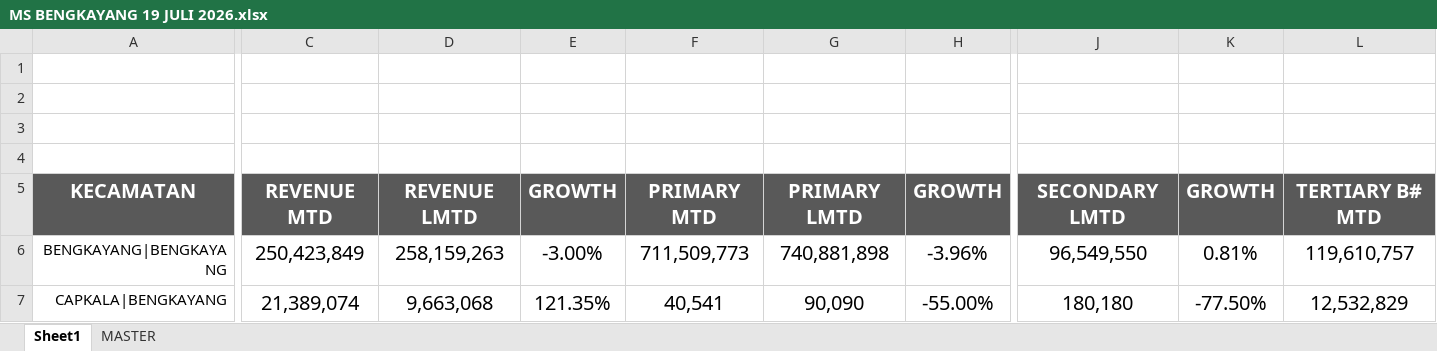
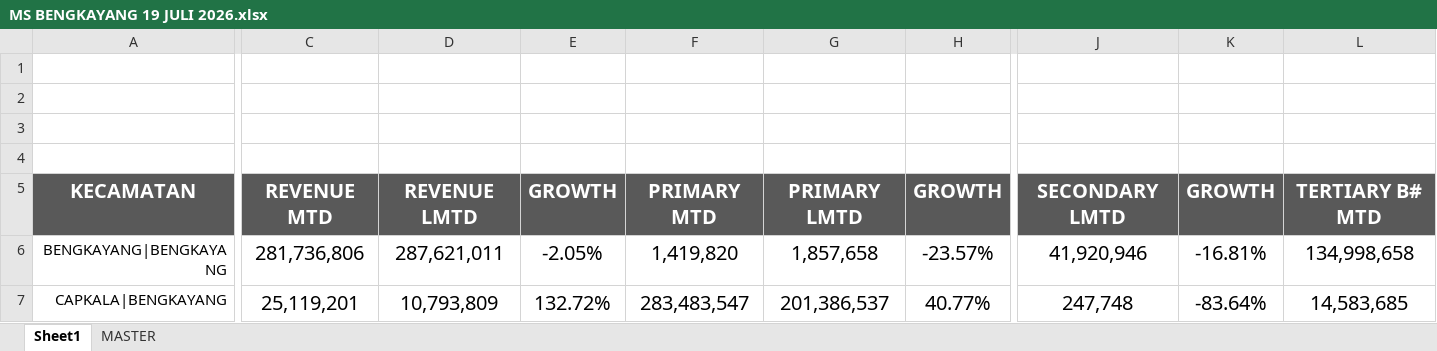
Before and after one commit to heryirwansyah05-cpu/Dashboard_Bengkayang, an Excel workbook: MS BENGKAYANG 19 JULI 2026.xlsx, sheet Sheet1, drawn as a sheet; only a part is shown, gaps mark what is left out; values as stored, in another font and other column widths than the file's, no borders; conditional formats not drawn; the diff covers the shown part only; the diff names each change by its address in the sheet, - before the commit and + after, or states it on an @@ line.

```diff
--- a/MS BENGKAYANG 19 JULI 2026.xlsx (sheet Sheet1)
+++ b/MS BENGKAYANG 19 JULI 2026.xlsx (sheet Sheet1)
-C6: 250,423,849
+C6: 281,736,806
-D6: 258,159,263
+D6: 287,621,011
-E6: -3.00%
+E6: -2.05%
-F6: 711,509,773
+F6: 1,419,820
-G6: 740,881,898
+G6: 1,857,658
-H6: -3.96%
+H6: -23.57%
-J6: 96,549,550
+J6: 41,920,946
-K6: 0.81%
+K6: -16.81%
-L6: 119,610,757
+L6: 134,998,658
-C7: 21,389,074
+C7: 25,119,201
-D7: 9,663,068
+D7: 10,793,809
-E7: 121.35%
+E7: 132.72%
-F7: 40,541
+F7: 283,483,547
-G7: 90,090
+G7: 201,386,537
-H7: -55.00%
+H7: 40.77%
-J7: 180,180
+J7: 247,748
-K7: -77.50%
+K7: -83.64%
-L7: 12,532,829
+L7: 14,583,685
```
Also changed, not shown: 223 edited cells elsewhere in this sheet, sheet MASTER, hidden cells, DETAIL OUTLET.xlsx, GAP DAILY KPI DSE.xlsx, 2 other files.
